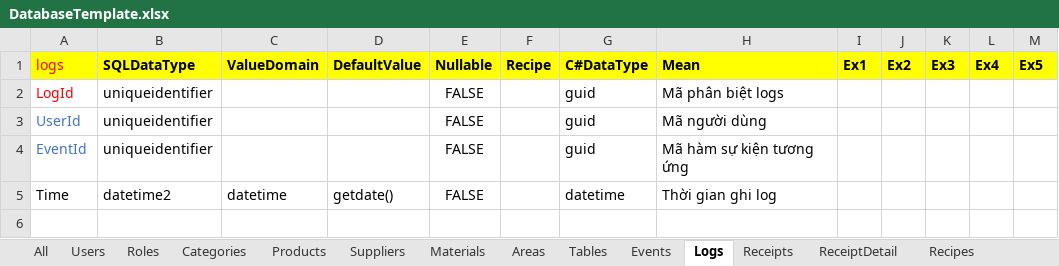
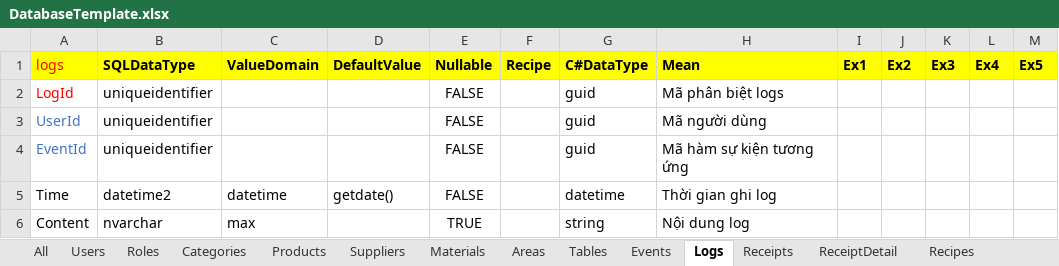
Before and after one commit to zi1611061206/ZiCoffee, an Excel workbook: Documents/DatabaseTemplate.xlsx, sheet Logs, drawn as a sheet; values as stored, in another font and other column widths than the file's, no borders; the diff names each change by its address in the sheet, - before the commit and + after, or states it on an @@ line.

```diff
--- a/Documents/DatabaseTemplate.xlsx (sheet Logs)
+++ b/Documents/DatabaseTemplate.xlsx (sheet Logs)
+row 6: Content | nvarchar | max |  | TRUE |  | string | Nội dung log
```
Also changed, not shown: sheet Roles, sheet All, 4 other files.
